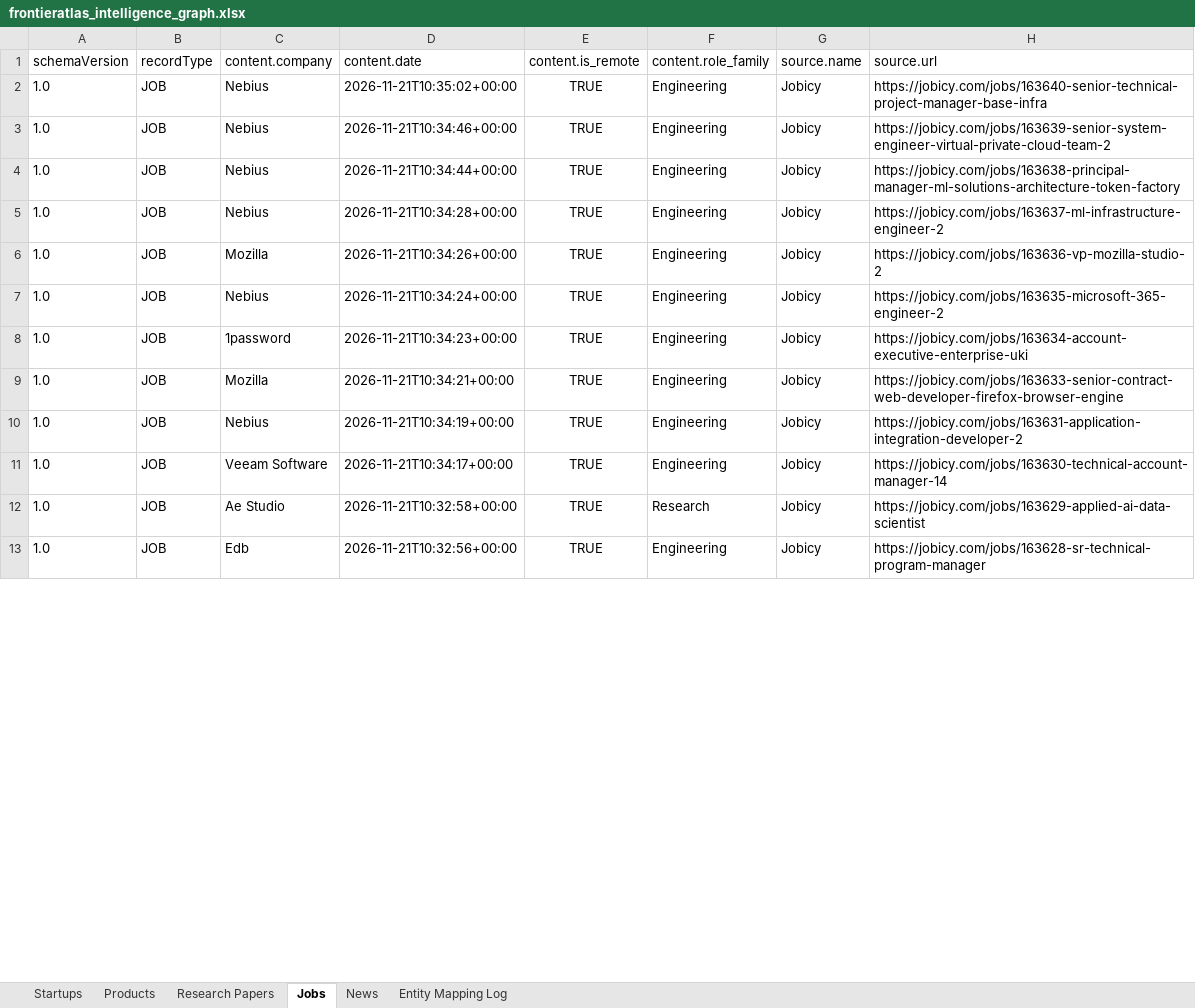
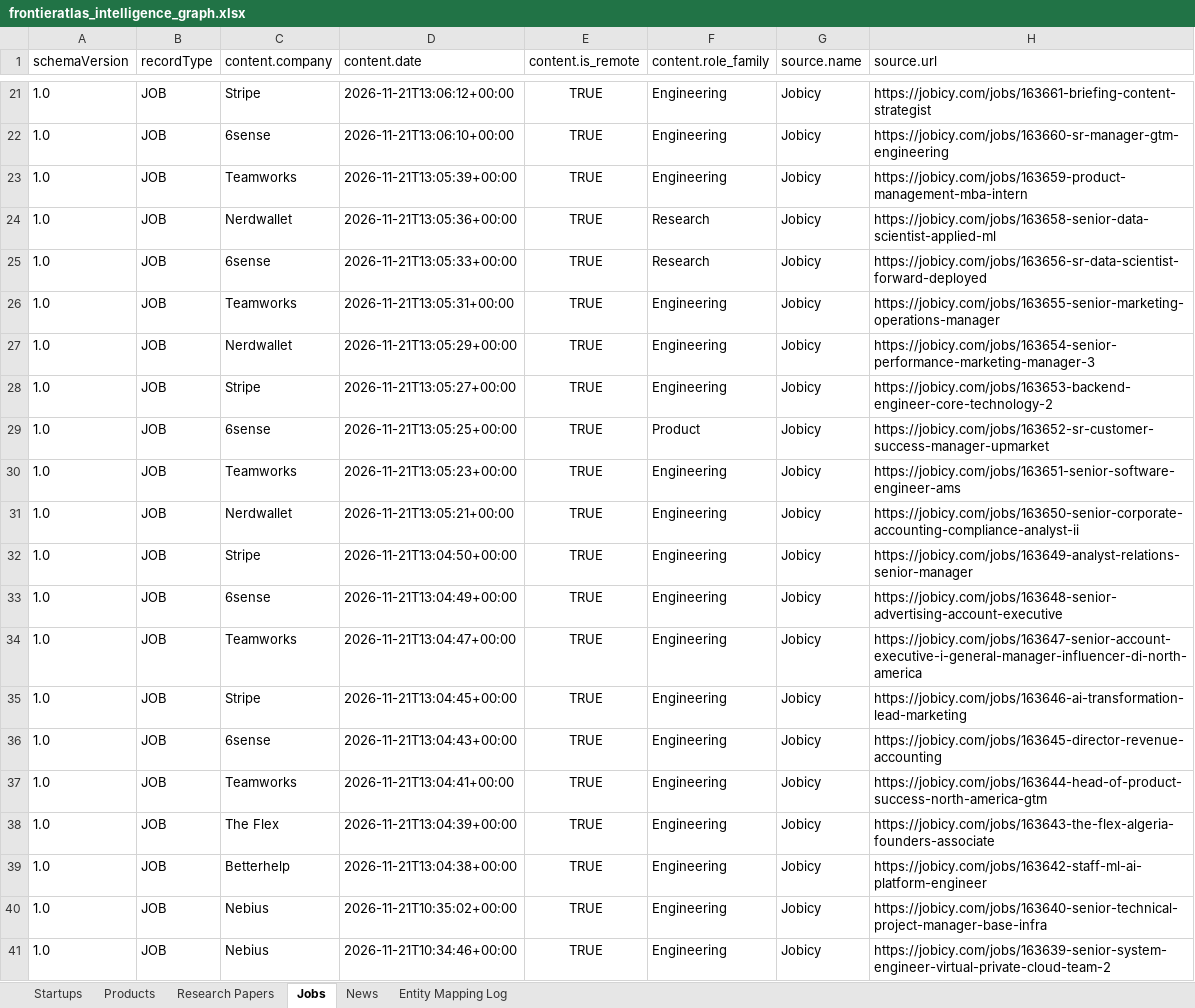
Before and after one commit to Gogbler/ai-intelligence-pipeline, an Excel workbook: data/exports/frontieratlas_intelligence_graph.xlsx, sheet Jobs, drawn as a sheet; only a part is shown, gaps mark what is left out; the shorter side is filled out with more unchanged rows; values as stored, in another font and other column widths than the file's, no borders; the diff covers the shown part only; the diff names each change by its address in the sheet, - before the commit and + after, or states it on an @@ line.

```diff
--- a/data/exports/frontieratlas_intelligence_graph.xlsx (sheet Jobs)
+++ b/data/exports/frontieratlas_intelligence_graph.xlsx (sheet Jobs)
+row 21: 1.0 | JOB | Stripe | 2026-11-21T13:06:12+00:00 | TRUE | Engineering | Jobicy | https://jobicy.com/jobs/163661-briefing-content-strategist
+row 22: 1.0 | JOB | 6sense | 2026-11-21T13:06:10+00:00 | TRUE | Engineering | Jobicy | https://jobicy.com/jobs/163660-sr-manager-gtm-engineering
+row 23: 1.0 | JOB | Teamworks | 2026-11-21T13:05:39+00:00 | TRUE | Engineering | Jobicy | https://jobicy.com/jobs/163659-product-management-mba-intern
+row 24: 1.0 | JOB | Nerdwallet | 2026-11-21T13:05:36+00:00 | TRUE | Research | Jobicy | https://jobicy.com/jobs/163658-senior-data-scientist-applied-ml
+row 25: 1.0 | JOB | 6sense | 2026-11-21T13:05:33+00:00 | TRUE | Research | Jobicy | https://jobicy.com/jobs/163656-sr-data-scientist-forward-deployed
+row 26: 1.0 | JOB | Teamworks | 2026-11-21T13:05:31+00:00 | TRUE | Engineering | Jobicy | https://jobicy.com/jobs/163655-senior-marketing-operations-manager
+row 27: 1.0 | JOB | Nerdwallet | 2026-11-21T13:05:29+00:00 | TRUE | Engineering | Jobicy | https://jobicy.com/jobs/163654-senior-performance-marketing-manager-3
+row 28: 1.0 | JOB | Stripe | 2026-11-21T13:05:27+00:00 | TRUE | Engineering | Jobicy | https://jobicy.com/jobs/163653-backend-engineer-core-technology-2
+row 29: 1.0 | JOB | 6sense | 2026-11-21T13:05:25+00:00 | TRUE | Product | Jobicy | https://jobicy.com/jobs/163652-sr-customer-success-manager-upmarket
+row 30: 1.0 | JOB | Teamworks | 2026-11-21T13:05:23+00:00 | TRUE | Engineering | Jobicy | https://jobicy.com/jobs/163651-senior-software-engineer-ams
+row 31: 1.0 | JOB | Nerdwallet | 2026-11-21T13:05:21+00:00 | TRUE | Engineering | Jobicy | https://jobicy.com/jobs/163650-senior-corporate-accounting-compliance-analyst-ii
+row 32: 1.0 | JOB | Stripe | 2026-11-21T13:04:50+00:00 | TRUE | Engineering | Jobicy | https://jobicy.com/jobs/163649-analyst-relations-senior-manager
+row 33: 1.0 | JOB | 6sense | 2026-11-21T13:04:49+00:00 | TRUE | Engineering | Jobicy | https://jobicy.com/jobs/163648-senior-advertising-account-executive
+row 34: 1.0 | JOB | Teamworks | 2026-11-21T13:04:47+00:00 | TRUE | Engineering | Jobicy | https://jobicy.com/jobs/163647-senior-account-executive-i-general-manager-influencer-di-north-america
+row 35: 1.0 | JOB | Stripe | 2026-11-21T13:04:45+00:00 | TRUE | Engineering | Jobicy | https://jobicy.com/jobs/163646-ai-transformation-lead-marketing
+row 36: 1.0 | JOB | 6sense | 2026-11-21T13:04:43+00:00 | TRUE | Engineering | Jobicy | https://jobicy.com/jobs/163645-director-revenue-accounting
+row 37: 1.0 | JOB | Teamworks | 2026-11-21T13:04:41+00:00 | TRUE | Engineering | Jobicy | https://jobicy.com/jobs/163644-head-of-product-success-north-america-gtm
+row 38: 1.0 | JOB | The Flex | 2026-11-21T13:04:39+00:00 | TRUE | Engineering | Jobicy | https://jobicy.com/jobs/163643-the-flex-algeria-founders-associate
+row 39: 1.0 | JOB | Betterhelp | 2026-11-21T13:04:38+00:00 | TRUE | Engineering | Jobicy | https://jobicy.com/jobs/163642-staff-ml-ai-platform-engineer
```
Also changed, not shown: 19 added rows and 38 removed rows elsewhere in this sheet, sheet Entity Mapping Log, sheet Research Papers, sheet Startups, sheet Products, sheet News, 12 other files.
